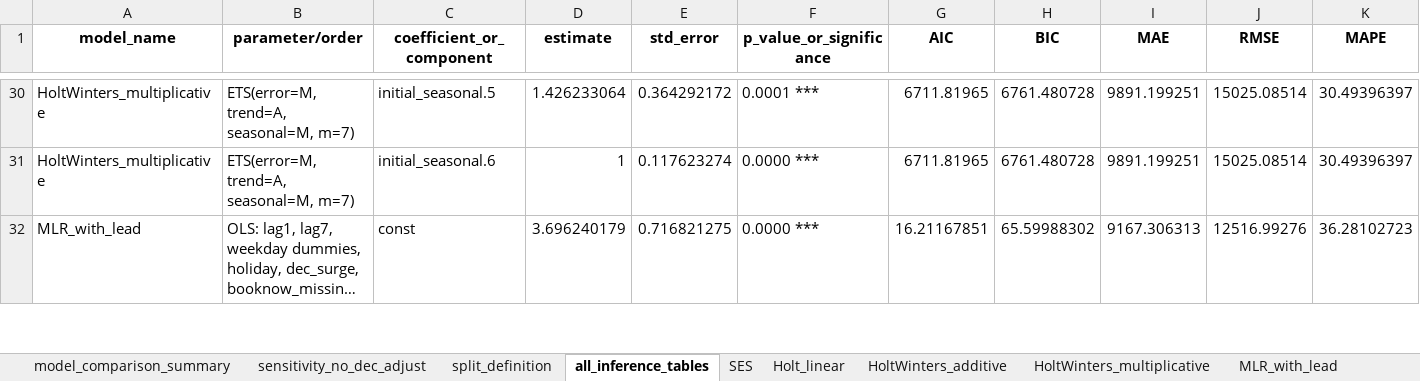
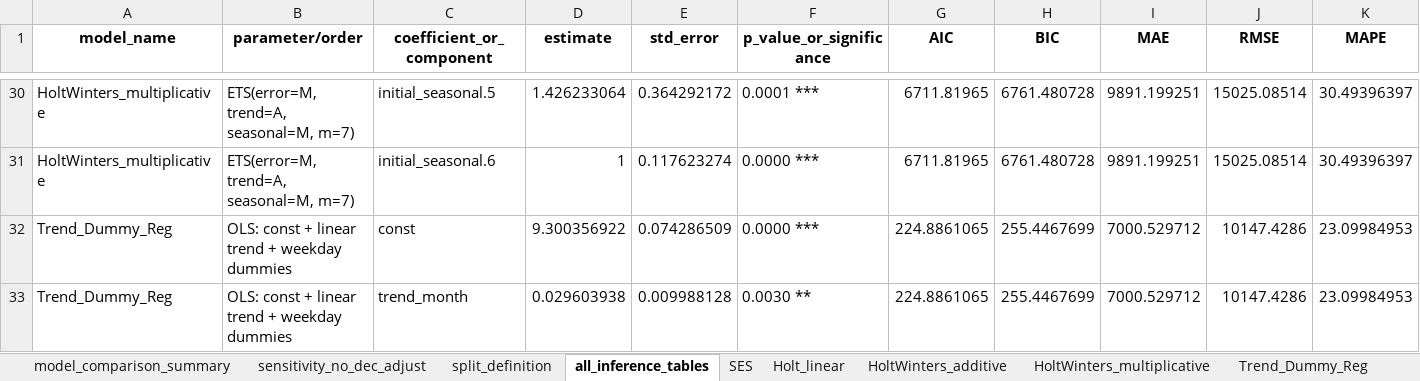
Before and after one commit to ritiksharma3/cinema_audience_forecast, an Excel workbook: outputs/excel/model_inference_tables.xlsx, sheet all_inference_tables, drawn as a sheet; only a part is shown, gaps mark what is left out; the shorter side is filled out with more unchanged rows; long unchanged cells end in …; values as stored, in another font and other column widths than the file's, no borders; rows hold the shown columns only; the diff covers the shown part only; the diff names each change by its address in the sheet, - before the commit and + after, or states it on an @@ line.

```diff
--- a/outputs/excel/model_inference_tables.xlsx (sheet all_inference_tables)
+++ b/outputs/excel/model_inference_tables.xlsx (sheet all_inference_tables)
+sheet tab: Trend_Dummy_Reg
+row 32: Trend_Dummy_Reg | OLS: const + linear trend + weekday dummies | const | 9.300356922 | 0.074286509 | 0.0000 *** | 224.8861065 | 255.4467699 | 7000.529712 | 10147.4286 | 23.09984953
+row 33: Trend_Dummy_Reg | OLS: const + linear trend + weekday dummies | trend_month | 0.029603938 | 0.009988128 | 0.0030 ** | 224.8861065 | 255.4467699 | 7000.529712 | 10147.4286 | 23.09984953
```
Also changed, not shown: 6 added rows elsewhere in this sheet, sheet model_comparison_summary, sheet sensitivity_no_dec_adjust, charts or pictures, outputs/excel/forecast_combination.xlsx, 13 other files.
